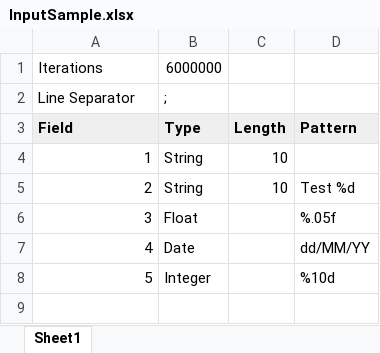
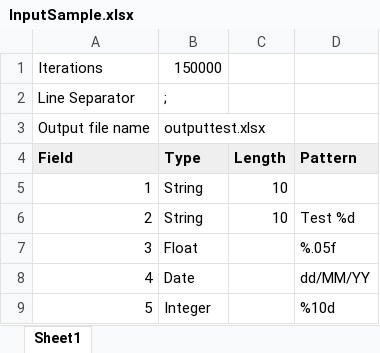
Before and after one commit to alpinweiss/filegen, an Excel workbook: InputSample.xlsx, sheet Sheet1, drawn as a sheet; values as stored, in another font and other column widths than the file's, no borders; charts and pictures not drawn; the diff names each change by its address in the sheet, - before the commit and + after, or states it on an @@ line.

Commit message:
added draft implementation of excel file processing

```diff
--- a/InputSample.xlsx (sheet Sheet1)
+++ b/InputSample.xlsx (sheet Sheet1)
-B1: 6000000
+B1: 150000
+row 3: Output file name | outputtest.xlsx
```
Also changed, not shown: charts or pictures, 7 other files.
